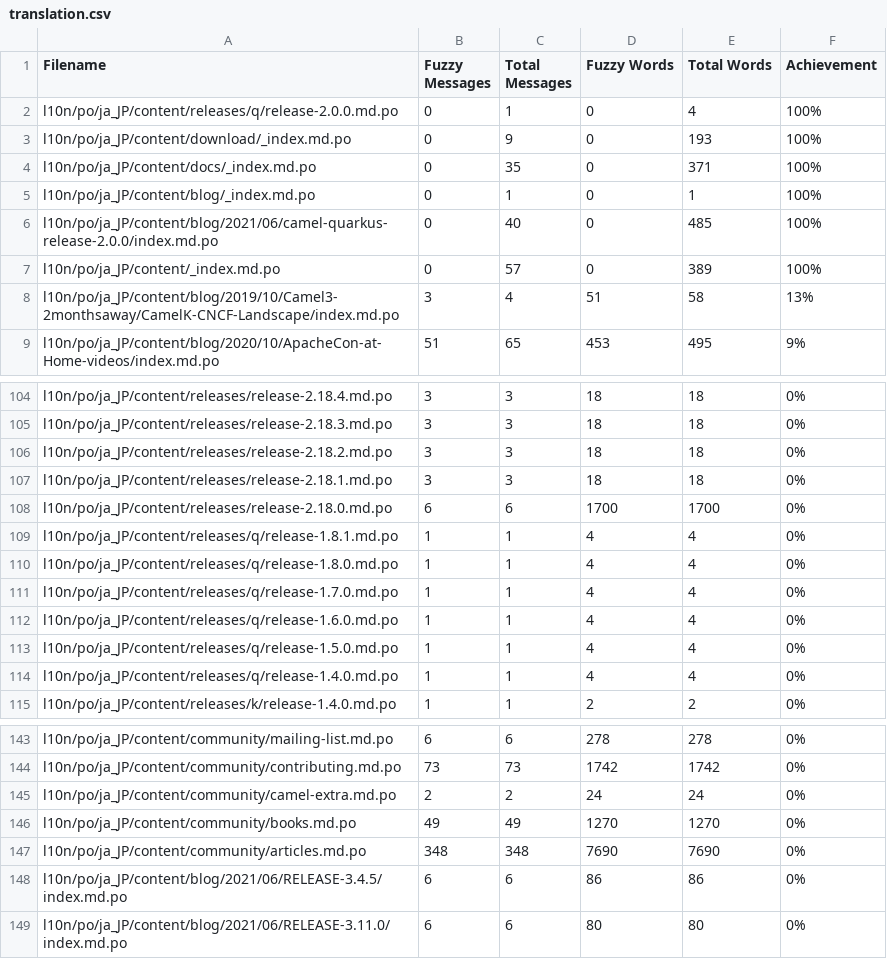
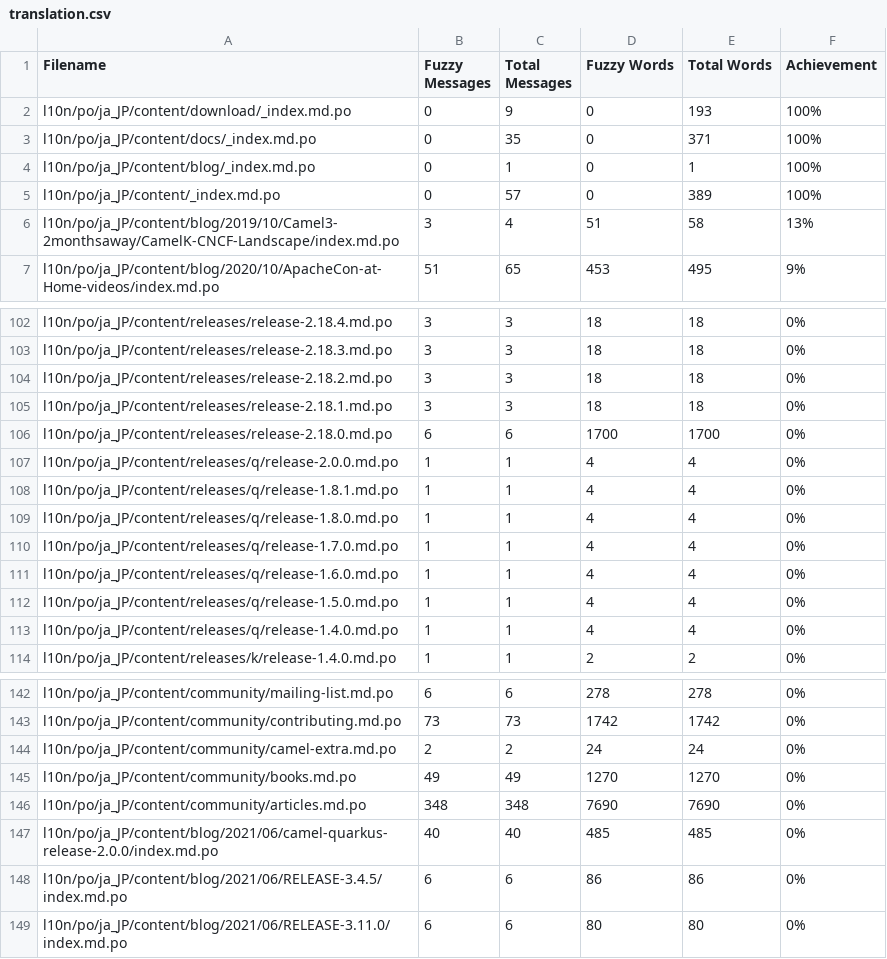
Before and after one commit to jcug-oss/camel-ja, a CSV file: l10n/stats/translation.csv, drawn as a sheet; only a part is shown, gaps mark what is left out; removed rows and columns are numbered as before the commit, all else as after; the diff names each change by its address in the sheet, - before the commit and + after, or states it on an @@ line.

```diff
--- a/l10n/stats/translation.csv
+++ b/l10n/stats/translation.csv
-row 2: l10n/po/ja_JP/content/releases/q/release-2.0.0.md.po | 0 | 1 | 0 | 4 | 100%
-row 6: l10n/po/ja_JP/content/blog/2021/06/camel-quarkus-release-2.0.0/index.md.po | 0 | 40 | 0 | 485 | 100%
+row 107: l10n/po/ja_JP/content/releases/q/release-2.0.0.md.po | 1 | 1 | 4 | 4 | 0%
+row 147: l10n/po/ja_JP/content/blog/2021/06/camel-quarkus-release-2.0.0/index.md.po | 40 | 40 | 485 | 485 | 0%
```
